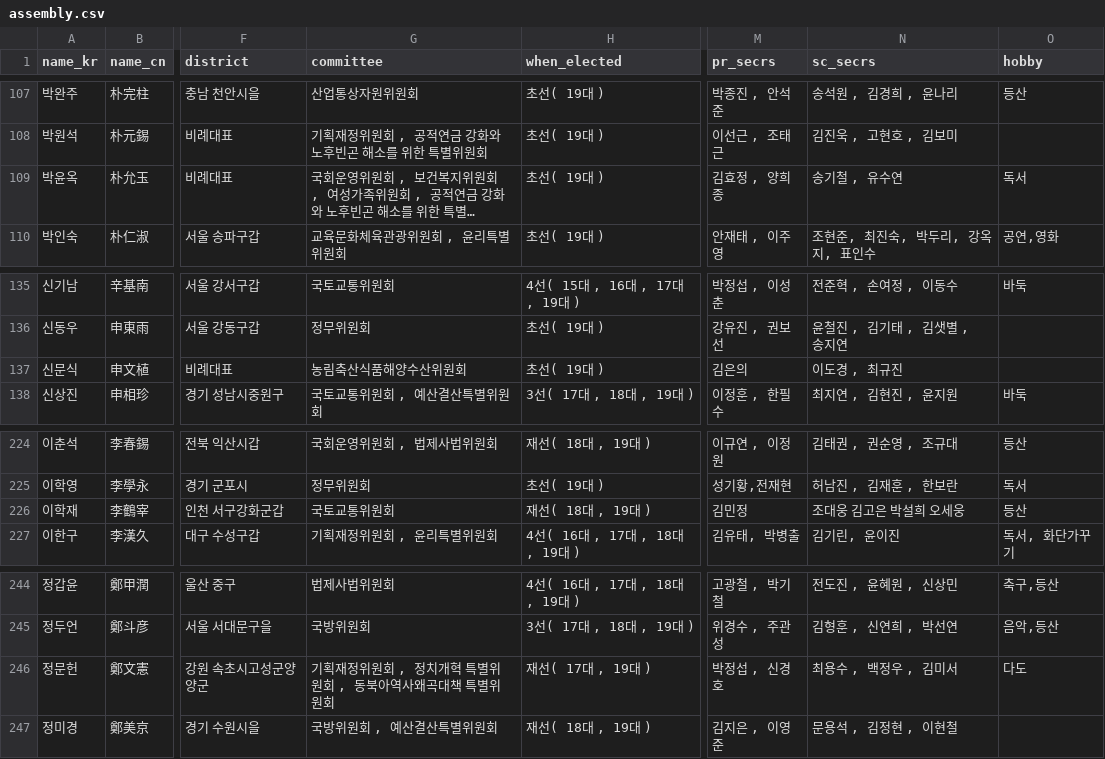
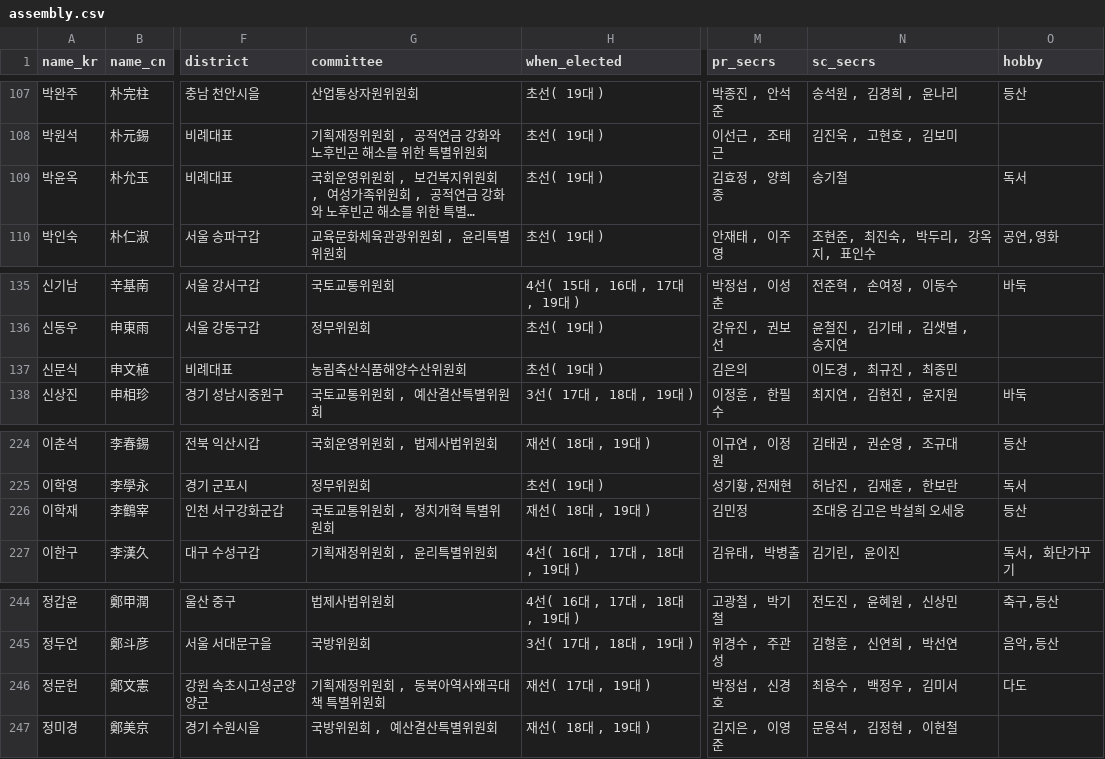
Before and after one commit to teampopong/data-assembly, a CSV file: assembly.csv, drawn as a sheet; only a part is shown, gaps mark what is left out; long unchanged cells end in …; the diff names each change by its address in the sheet, - before the commit and + after, or states it on an @@ line.

```diff
--- a/assembly.csv
+++ b/assembly.csv
-N109 (sc_secrs): 송기철 , 유수연
+N109 (sc_secrs): 송기철
-N137 (sc_secrs): 이도경 , 최규진
+N137 (sc_secrs): 이도경 , 최규진 , 최종민
-G226 (committee): 국토교통위원회
+G226 (committee): 국토교통위원회 , 정치개혁 특별위원회
-G246 (committee): 기획재정위원회 , 정치개혁 특별위원회 , 동북아역사왜곡대책 특별위원회
+G246 (committee): 기획재정위원회 , 동북아역사왜곡대책 특별위원회
```
Also changed, not shown: committees/committee_list_정치개혁 특별위원회.csv, 1 other file.
